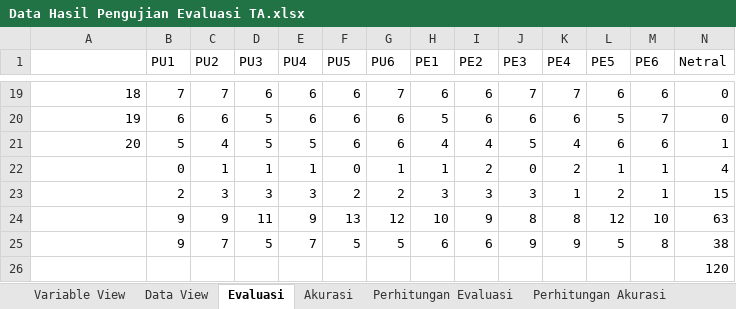
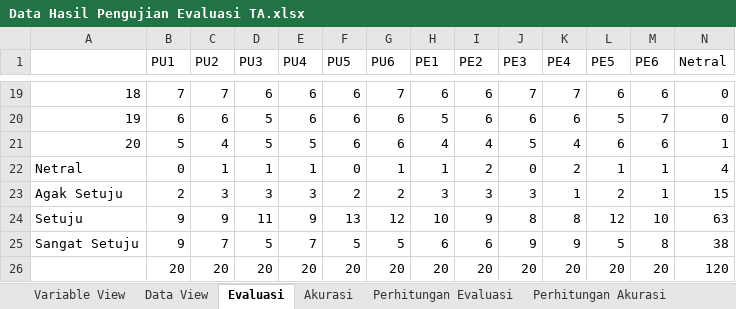
Before and after one commit to wardanacoolant/Tugas-Akhir, an Excel workbook: Data Hasil Pengujian Evaluasi TA.xlsx, sheet Evaluasi, drawn as a sheet; only a part is shown, gaps mark what is left out; values as stored, in another font and other column widths than the file's, no borders; charts and pictures and conditional formats not drawn; removed rows and columns are numbered as before the commit, all else as after; rows hold the shown columns only; the diff names each change by its address in the sheet, - before the commit and + after, or states it on an @@ line.

```diff
--- a/Data Hasil Pengujian Evaluasi TA.xlsx (sheet Evaluasi)
+++ b/Data Hasil Pengujian Evaluasi TA.xlsx (sheet Evaluasi)
-A22: (empty)
+A22: Netral
-A23: (empty)
+A23: Agak Setuju
-A24: (empty)
+A24: Setuju
-A25: (empty)
+A25: Sangat Setuju
-row 26:  |  |  |  |  |  |  |  |  |  |  |  |  | 120
+row 26:  | 20 | 20 | 20 | 20 | 20 | 20 | 20 | 20 | 20 | 20 | 20 | 20 | 120
```
Also changed, not shown: sheet Perhitungan Evaluasi, charts or pictures, 6 other files.
